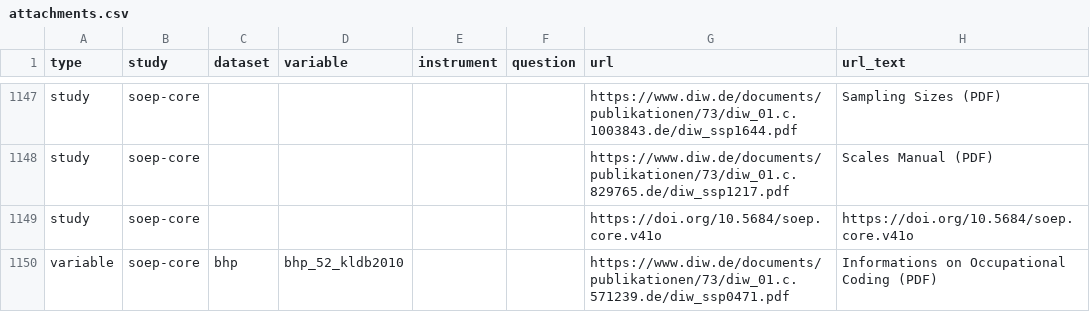
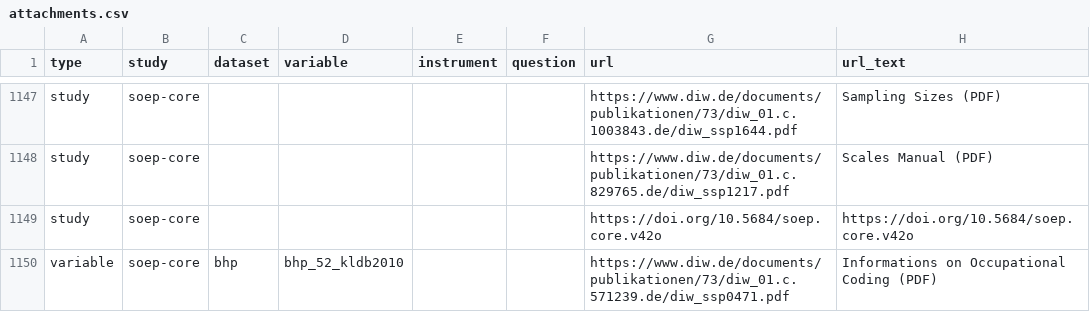
Before and after one commit to paneldata/soep-core, a CSV file: metadata/attachments.csv, drawn as a sheet; only a part is shown, gaps mark what is left out.

Commit message:
update study soep-core doi to v42

```diff
--- a/metadata/attachments.csv
+++ b/metadata/attachments.csv
@@ -1148,3 +1148,3 @@ study,soep-core,,,,,https://www.diw.de/documents/publikationen/73/diw_01.c.10038
 study,soep-core,,,,,https://www.diw.de/documents/publikationen/73/diw_01.c.829765.de/diw_ssp1217.pdf,Scales Manual (PDF)
-study,soep-core,,,,,https://doi.org/10.5684/soep.core.v41o,https://doi.org/10.5684/soep.core.v41o
+study,soep-core,,,,,https://doi.org/10.5684/soep.core.v42o,https://doi.org/10.5684/soep.core.v42o
 variable,soep-core,bhp,bhp_52_kldb2010,,,https://www.diw.de/documents/publikationen/73/diw_01.c.571239.de/diw_ssp0471.pdf,Informations on Occupational Coding (PDF)
```
